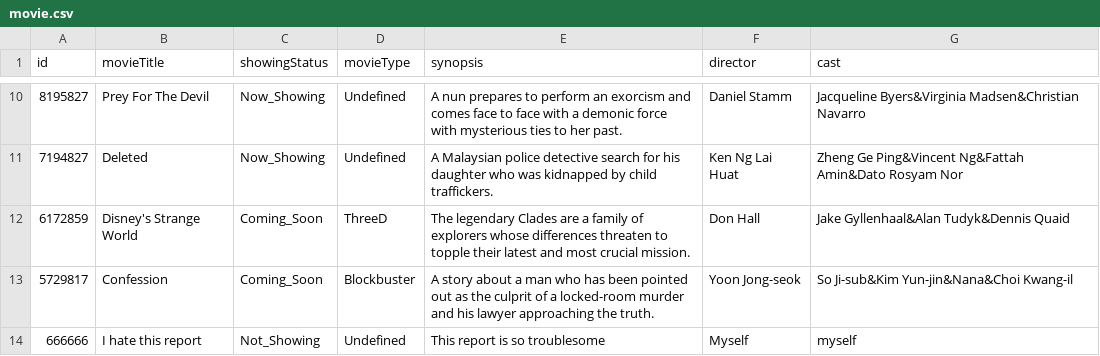
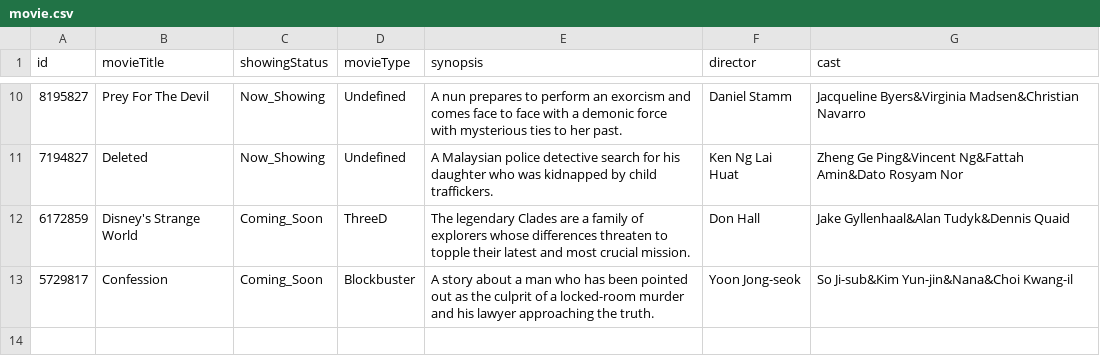
Before and after one commit to TsienJin/SC2002-Project, a CSV file: src/dataDriver/data/movie.csv, drawn as a sheet; only a part is shown, gaps mark what is left out.

Commit message:
Update movie.csv
delete record

```diff
--- a/src/dataDriver/data/movie.csv
+++ b/src/dataDriver/data/movie.csv
@@ -13,2 +13 @@ id,movieTitle,showingStatus,movieType,synopsis,director,cast
 5729817,Confession,Coming_Soon,Blockbuster,A story about a man who has been pointed out as the culprit of a locked-room murder and his lawyer approaching the truth.,Yoon Jong-seok,So Ji-sub&Kim Yun-jin&Nana&Choi Kwang-il
-666666,I hate this report,Not_Showing,Undefined,This report is so troublesome,Myself,myself
```
